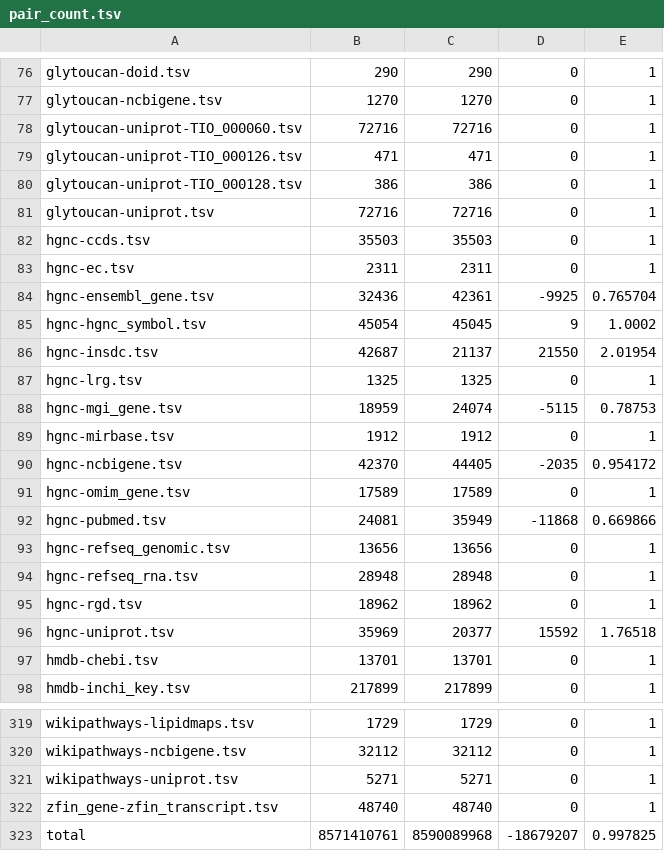
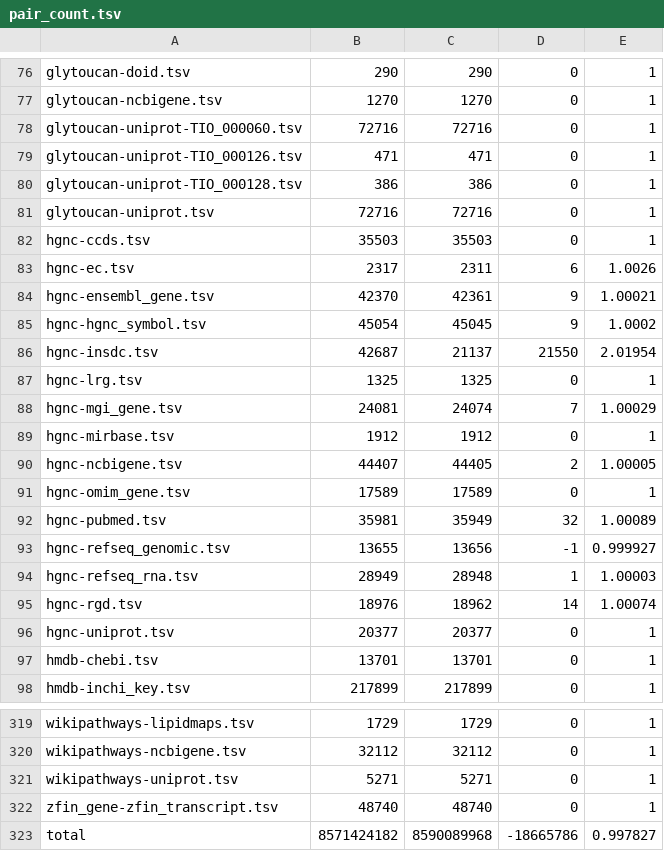
Before and after one commit to togoid/togoid-config, a TSV file: log/pair_count.tsv, drawn as a sheet; only a part is shown, gaps mark what is left out.

```diff
--- a/log/pair_count.tsv
+++ b/log/pair_count.tsv
@@ -82,4 +82,4 @@ glytoucan-uniprot.tsv	72716	72716	0	1
 hgnc-ccds.tsv	35503	35503	0	1
-hgnc-ec.tsv	2311	2311	0	1
-hgnc-ensembl_gene.tsv	32436	42361	-9925	0.765704
+hgnc-ec.tsv	2317	2311	6	1.0026
+hgnc-ensembl_gene.tsv	42370	42361	9	1.00021
 hgnc-hgnc_symbol.tsv	45054	45045	9	1.0002
@@ -87,11 +87,11 @@ hgnc-insdc.tsv	42687	21137	21550	2.01954
 hgnc-lrg.tsv	1325	1325	0	1
-hgnc-mgi_gene.tsv	18959	24074	-5115	0.78753
+hgnc-mgi_gene.tsv	24081	24074	7	1.00029
 hgnc-mirbase.tsv	1912	1912	0	1
-hgnc-ncbigene.tsv	42370	44405	-2035	0.954172
+hgnc-ncbigene.tsv	44407	44405	2	1.00005
 hgnc-omim_gene.tsv	17589	17589	0	1
-hgnc-pubmed.tsv	24081	35949	-11868	0.669866
-hgnc-refseq_genomic.tsv	13656	13656	0	1
-hgnc-refseq_rna.tsv	28948	28948	0	1
-hgnc-rgd.tsv	18962	18962	0	1
-hgnc-uniprot.tsv	35969	20377	15592	1.76518
+hgnc-pubmed.tsv	35981	35949	32	1.00089
+hgnc-refseq_genomic.tsv	13655	13656	-1	0.999927
+hgnc-refseq_rna.tsv	28949	28948	1	1.00003
+hgnc-rgd.tsv	18976	18962	14	1.00074
+hgnc-uniprot.tsv	20377	20377	0	1
 hmdb-chebi.tsv	13701	13701	0	1
@@ -322,2 +322,2 @@ wikipathways-uniprot.tsv	5271	5271	0	1
 zfin_gene-zfin_transcript.tsv	48740	48740	0	1
-total	8571410761	8590089968	-18679207	0.997825
+total	8571424182	8590089968	-18665786	0.997827
```
Also changed, not shown: log/pair_count_history.tsv.
